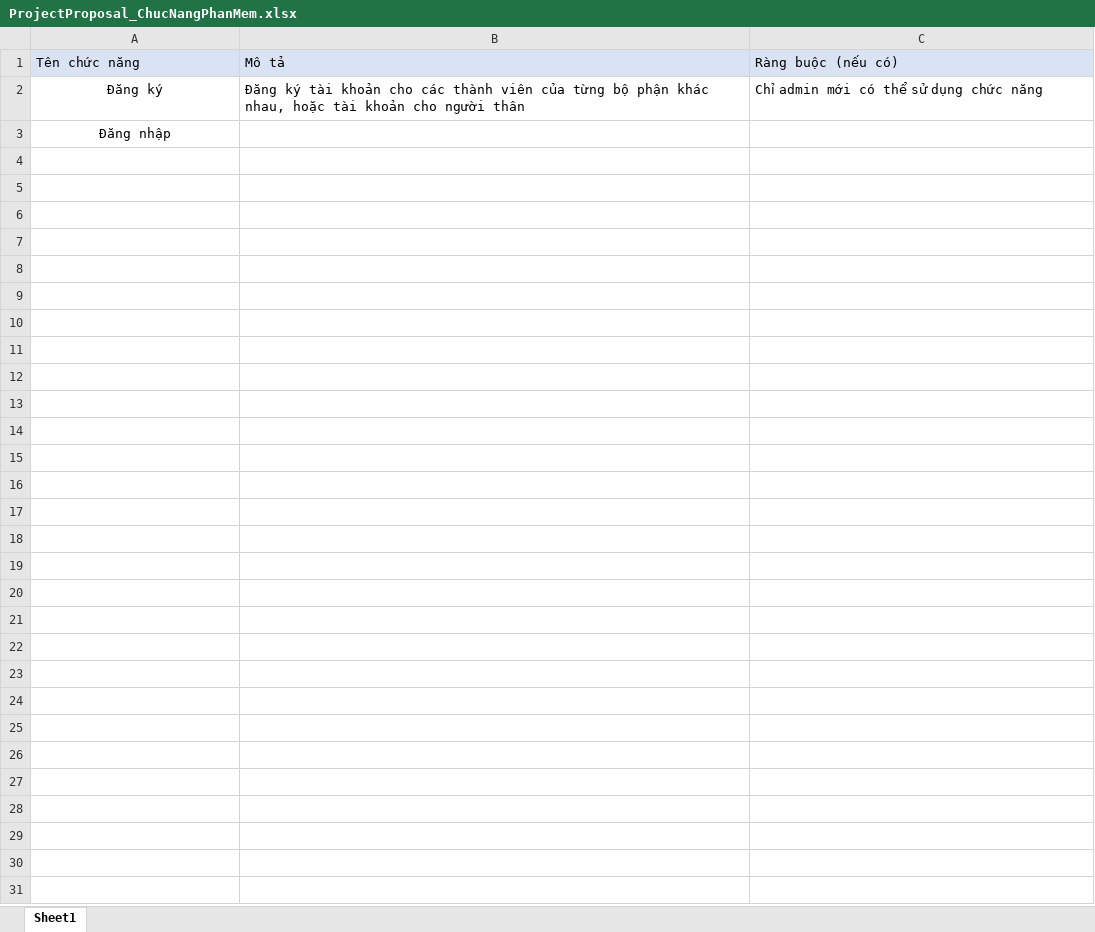
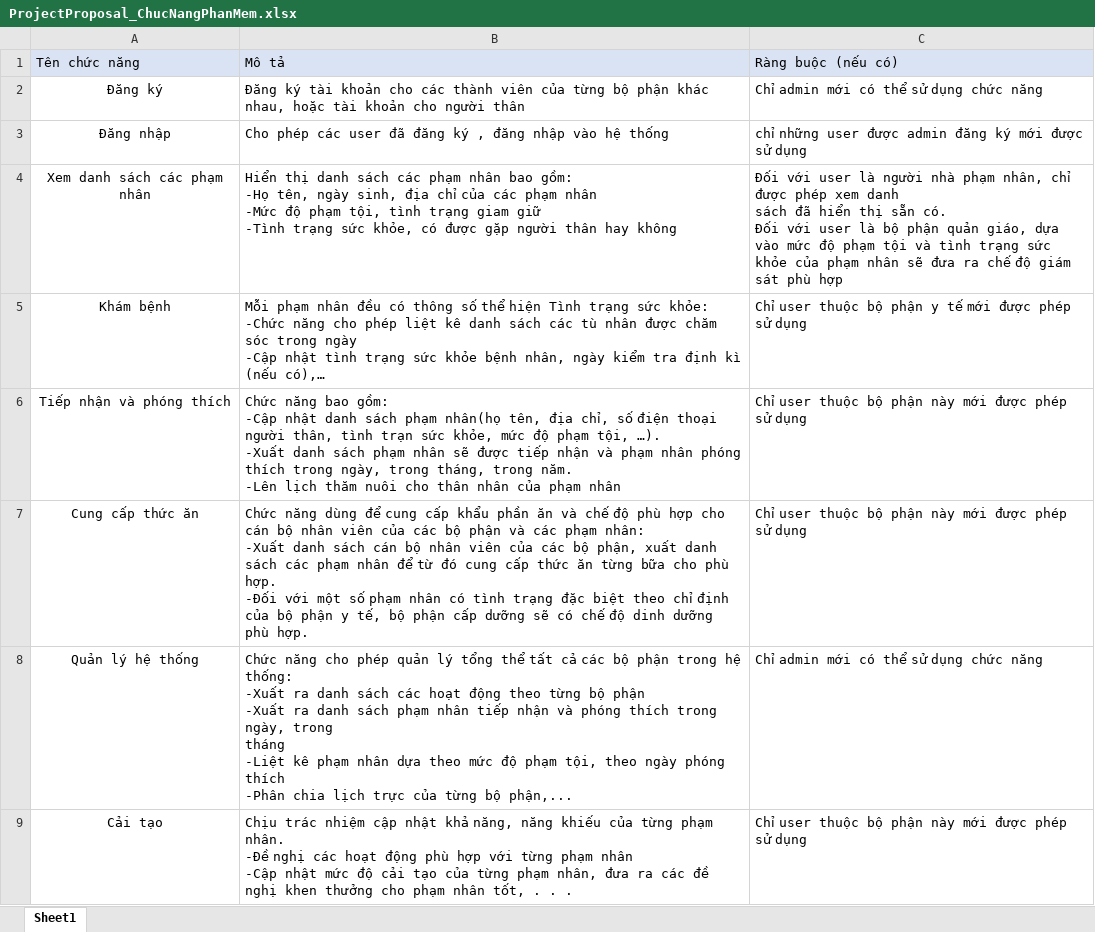
Before and after one commit to LuanPham97/NhapMonCNPM, an Excel workbook: Documents/ProjectProposal_ChucNangPhanMem.xlsx, sheet Sheet1, drawn as a sheet; values as stored, in another font and other column widths than the file's, no borders; ↵ is a line break in a cell; the diff names each change by its address in the sheet, - before the commit and + after, or states it on an @@ line.

Commit message:
Update chuc nang

```diff
--- a/Documents/ProjectProposal_ChucNangPhanMem.xlsx (sheet Sheet1)
+++ b/Documents/ProjectProposal_ChucNangPhanMem.xlsx (sheet Sheet1)
-B3: (empty)
+B3: Cho phép các user đã đăng ký , đăng nhập vào hệ thống
-C3: (empty)
+C3: chỉ những user được admin đăng ký mới được sử dụng
+row 4: Xem danh sách các phạm nhân | Hiển thị danh sách các phạm nhân bao gồm: ↵ -Họ tên, ngày sinh, địa chỉ của các phạm nhân ↵ -Mức độ phạm tội, tình trạng giam giữ ↵ -Tình trạng sức khỏe, có được gặp người thân hay không | Đối với user là người nhà phạm nhân, chỉ được phép xem danh ↵ sách đã hiển thị sẵn có. ↵ Đối với user là bộ phận quản giáo, dựa vào mức độ phạm tội và tình trạng sức khỏe của phạm nhân sẽ đưa ra chế độ giám sát phù hợp
+row 5: Khám bệnh | Mỗi phạm nhân đều có thông số thể hiện Tình trạng sức khỏe: ↵ -Chức năng cho phép liệt kê danh sách các tù nhân được chăm sóc trong ngày ↵ -Cập nhật tình trạng sức khỏe bệnh nhân, ngày kiểm tra định kì (nếu có),… | Chỉ user thuộc bộ phận y tế mới được phép sử dụng
+row 6: Tiếp nhận và phóng thích | Chức năng bao gồm: ↵ -Cập nhật danh sách phạm nhân(họ tên, địa chỉ, số điện thoại người thân, tình trạn sức khỏe, mức độ phạm tội, …). ↵ -Xuất danh sách phạm nhân sẽ được tiếp nhận và phạm nhân phóng thích trong ngày, trong tháng, trong năm. ↵ -Lên lịch thăm nuôi cho thân nhân của phạm nhân | Chỉ user thuộc bộ phận này mới được phép sử dụng
+row 7: Cung cấp thức ăn | Chức năng dùng để cung cấp khẩu phần ăn và chế độ phù hợp cho cán bộ nhân viên của các bộ phận và các phạm nhân: ↵ -Xuất danh sách cán bộ nhân viên của các bộ phận, xuất danh sách các phạm nhân để từ đó cung cấp thức ăn từng bữa cho phù hợp. ↵ -Đối với một số phạm nhân có tình trạng đặc biệt theo chỉ định của bộ phận y tế, bộ phận cấp dưỡng sẽ có chế độ dinh dưỡng phù hợp. | Chỉ user thuộc bộ phận này mới được phép sử dụng
+row 8: Quản lý hệ thống | Chức năng cho phép quản lý tổng thể tất cả các bộ phận trong hệ thống: ↵ -Xuất ra danh sách các hoạt động theo từng bộ phận ↵ -Xuất ra danh sách phạm nhân tiếp nhận và phóng thích trong ngày, trong ↵ tháng ↵ -Liệt kê phạm nhân dựa theo mức độ phạm tội, theo ngày phóng thích ↵ -Phân chia lịch trực của từng bộ phận,... | Chỉ admin mới có thể sử dụng chức năng
+row 9: Cải tạo | Chịu trác nhiệm cập nhật khả năng, năng khiếu của từng phạm nhân. ↵ -Đề nghị các hoạt động phù hợp với từng phạm nhân ↵ -Cập nhật mức độ cải tạo của từng phạm nhân, đưa ra các đề nghị khen thưởng cho phạm nhân tốt, . . . | Chỉ user thuộc bộ phận này mới được phép sử dụng
```
